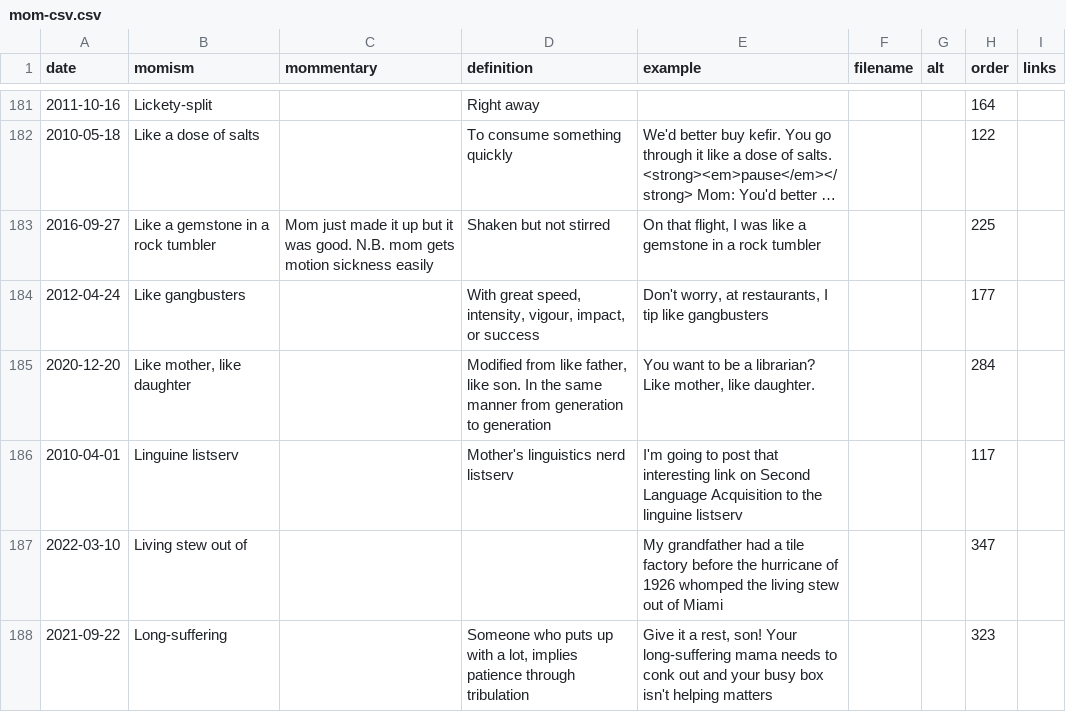
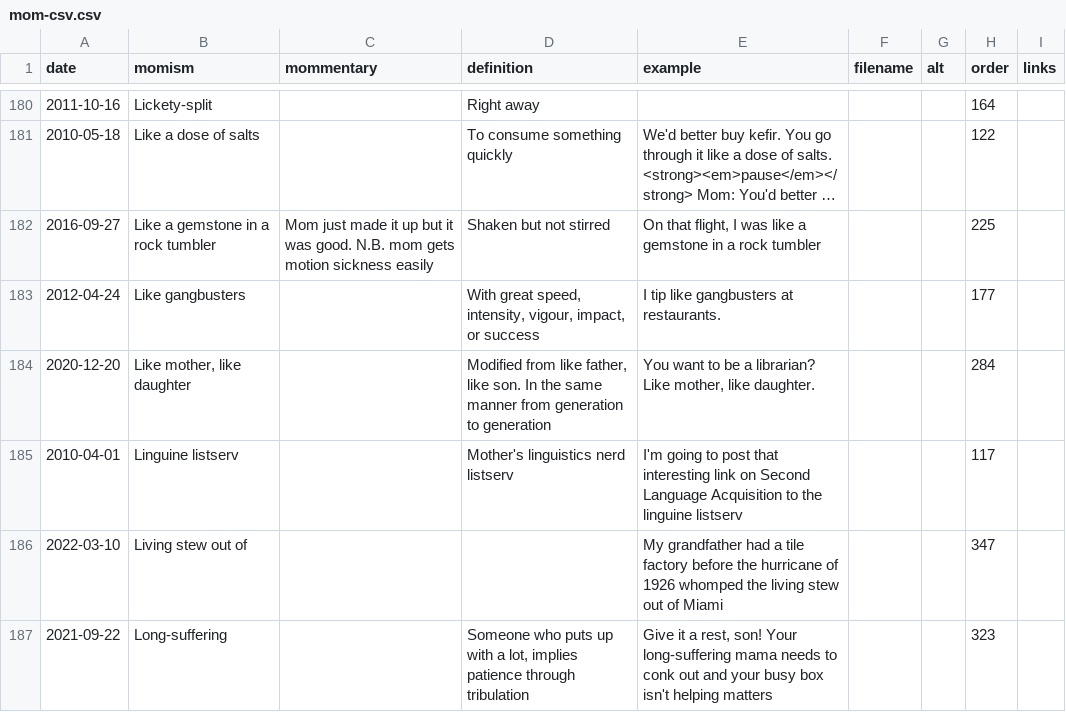
Before and after one commit to summerhays/new_momisms, a CSV file: _data/mom-csv.csv, drawn as a sheet; only a part is shown, gaps mark what is left out; long unchanged cells end in …; the diff covers the shown part only.

Commit message:
dinky example

```diff
--- a/_data/mom-csv.csv
+++ b/_data/mom-csv.csv
@@ -183,3 +182,3 @@ date,momism,mommentary,definition,example,filename,alt,order,links
 2016-09-27,Like a gemstone in a rock tumbler,Mom just made it up but it was good. N.B. mom gets motion sickness easily,Shaken but not stirred,"On that flight, I was like a gemstone in a rock tumbler",,,225,
-2012-04-24,Like gangbusters,,"With great speed, intensity, vigour, impact, or success","Don't worry, at restaurants, I tip like gangbusters",,,177,
+2012-04-24,Like gangbusters,,"With great speed, intensity, vigour, impact, or success",I tip like gangbusters at restaurants.,,,177,
 2020-12-20,"Like mother, like daughter",,"Modified from like father, like son. In the same manner from generation to generation","You want to be a librarian? Like mother, like daughter.",,,284,
```
Also changed, not shown: 1 added row, 1 removed row and 4 edited cells elsewhere in this file, 1 other file.
